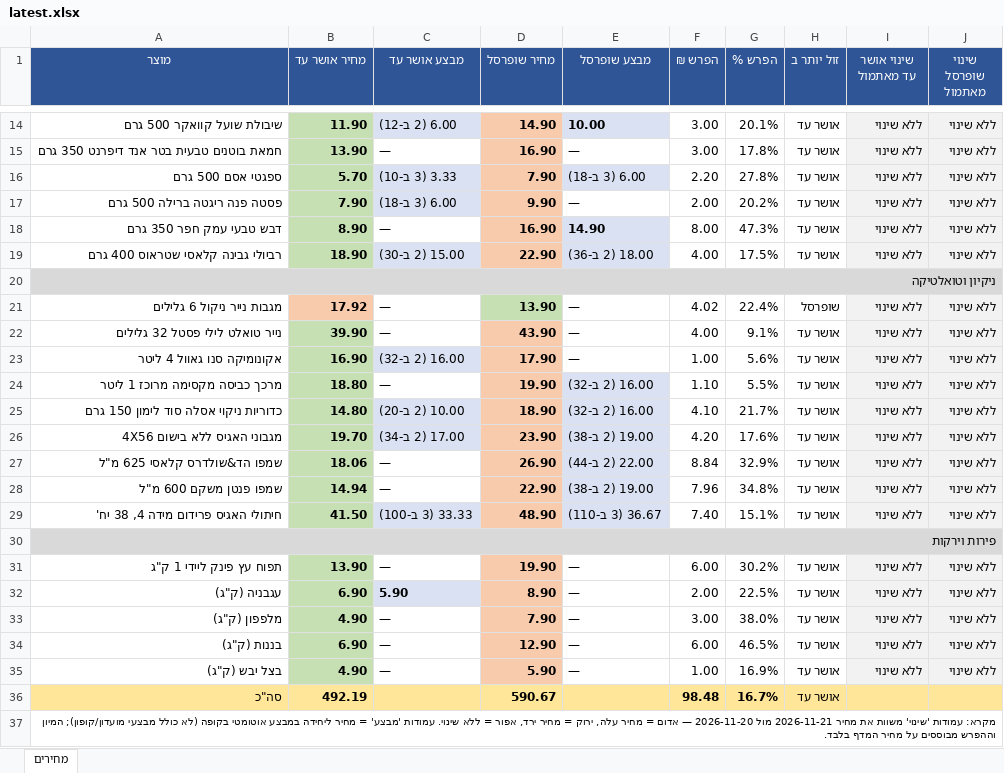
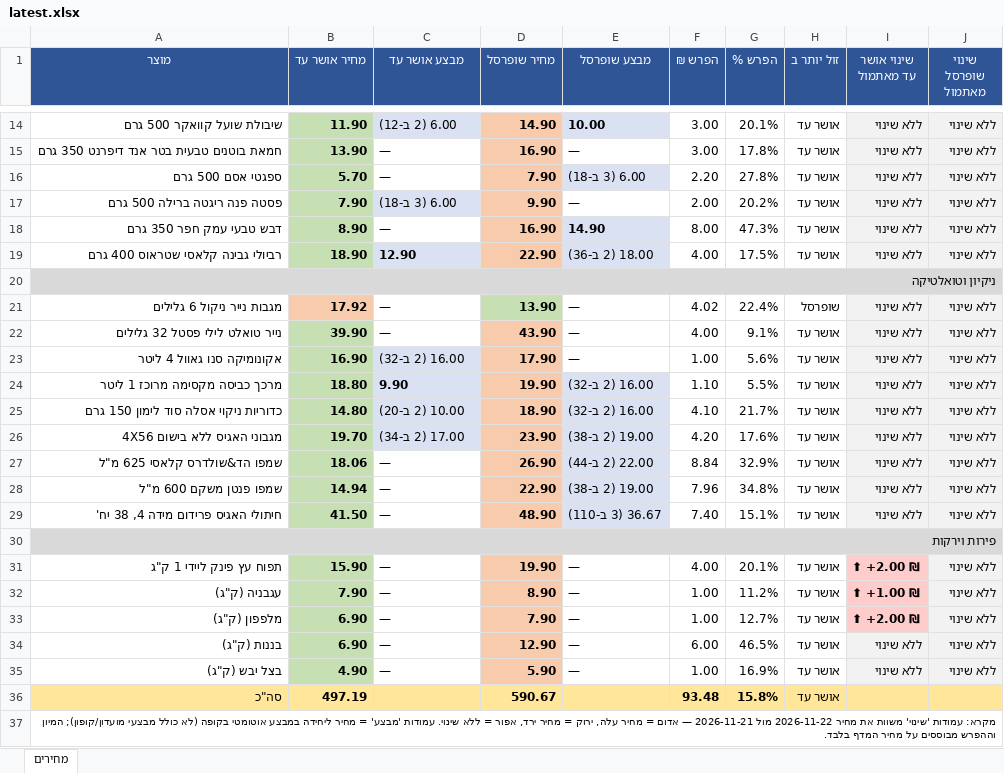
Before and after one commit to Gur1963/MYQA, an Excel workbook: grocery-prices/latest.xlsx, sheet מחירים, drawn as a sheet; only a part is shown, gaps mark what is left out; values as stored, in another font and other column widths than the file's, no borders; the diff names each change by its address in the sheet, - before the commit and + after, or states it on an @@ line.

```diff
--- a/grocery-prices/latest.xlsx (sheet מחירים)
+++ b/grocery-prices/latest.xlsx (sheet מחירים)
-C16 (מבצע אושר עד): 3.33 (3 ב-10)
+C16 (מבצע אושר עד): —
@@ C16 fill: #D9E1F2 → none, bold: on → off @@
-C19 (מבצע אושר עד): 15.00 (2 ב-30)
+C19 (מבצע אושר עד): 12.90
-C24 (מבצע אושר עד): —
+C24 (מבצע אושר עד): 9.90
@@ C24 bold: off → on, fill: none → #D9E1F2 @@
-C29 (מבצע אושר עד): 33.33 (3 ב-100)
+C29 (מבצע אושר עד): —
@@ C29 fill: #D9E1F2 → none, bold: on → off @@
-B31 (מחיר אושר עד): 13.90
+B31 (מחיר אושר עד): 15.90
-F31 (הפרש ₪): 6.00
+F31 (הפרש ₪): 4.00
-G31 (הפרש %): 30.2%
+G31 (הפרש %): 20.1%
-I31 (שינוי אושר עד מאתמול): ללא שינוי
+I31 (שינוי אושר עד מאתמול): ⬆ +2.00 ₪
@@ I31:I33 fill: #F2F2F2 → #FFCCCC, bold: off → on @@
-B32 (מחיר אושר עד): 6.90
+B32 (מחיר אושר עד): 7.90
-C32 (מבצע אושר עד): 5.90
+C32 (מבצע אושר עד): —
@@ C32 fill: #D9E1F2 → none, bold: on → off @@
-F32 (הפרש ₪): 2.00
+F32 (הפרש ₪): 1.00
-G32 (הפרש %): 22.5%
+G32 (הפרש %): 11.2%
-I32 (שינוי אושר עד מאתמול): ללא שינוי
+I32 (שינוי אושר עד מאתמול): ⬆ +1.00 ₪
-B33 (מחיר אושר עד): 4.90
+B33 (מחיר אושר עד): 6.90
-F33 (הפרש ₪): 3.00
+F33 (הפרש ₪): 1.00
-G33 (הפרש %): 38.0%
+G33 (הפרש %): 12.7%
-I33 (שינוי אושר עד מאתמול): ללא שינוי
+I33 (שינוי אושר עד מאתמול): ⬆ +2.00 ₪
-B36 (מחיר אושר עד): 492.19
+B36 (מחיר אושר עד): 497.19
-F36 (הפרש ₪): 98.48
+F36 (הפרש ₪): 93.48
-G36 (הפרש %): 16.7%
+G36 (הפרש %): 15.8%
-A37 (מוצר): …את מחיר 2026-11-21 מול 2026-11-20 — אדום…
+A37 (מוצר): …את מחיר 2026-11-22 מול 2026-11-21 — אדום…
```
Also changed, not shown: 1 other file.
